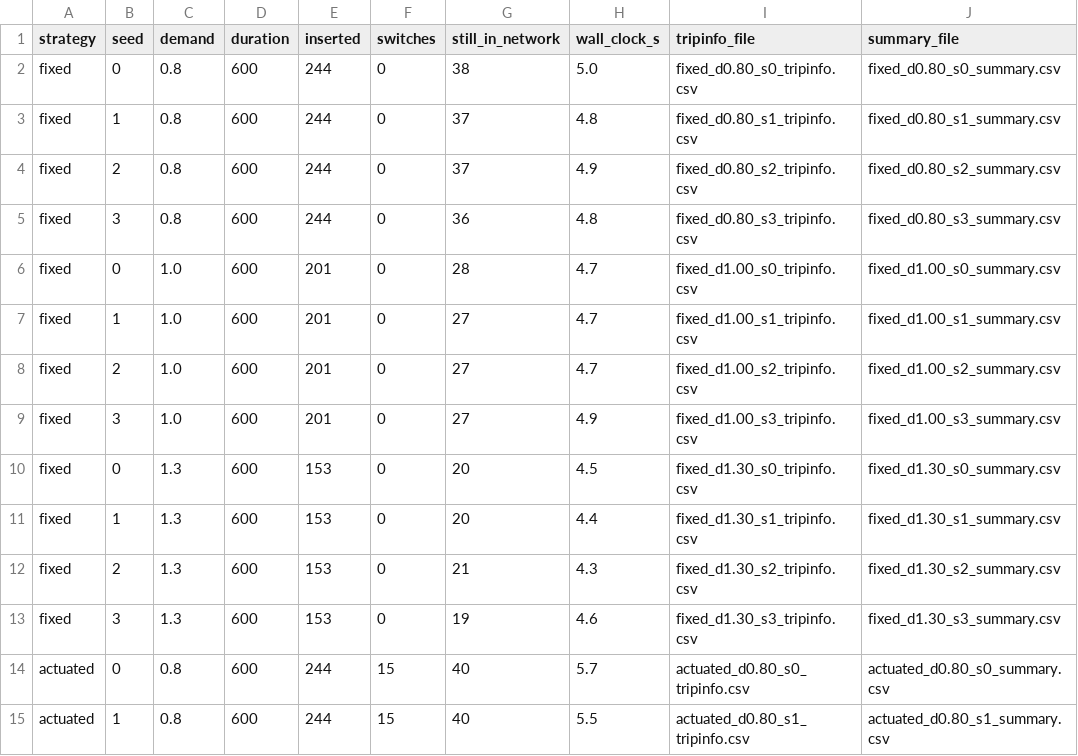
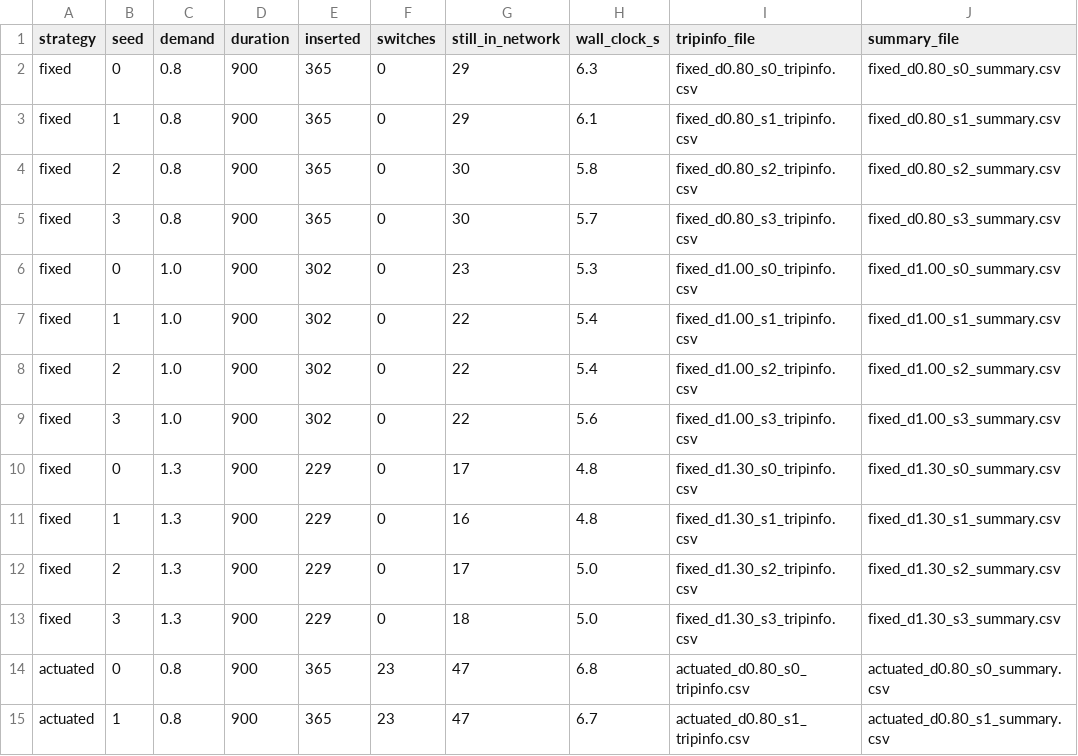
Before and after one commit to kely6669/first-sumo-simulation, a CSV file: results/index.csv, drawn as a sheet; only a part is shown; the diff covers the shown part only.

```diff
--- a/results/index.csv
+++ b/results/index.csv
@@ -1,15 +1,15 @@
 strategy,seed,demand,duration,inserted,switches,still_in_network,wall_clock_s,tripinfo_file,summary_file
-fixed,0,0.8,600,244,0,38,5.0,fixed_d0.80_s0_tripinfo.csv,fixed_d0.80_s0_summary.csv
-fixed,1,0.8,600,244,0,37,4.8,fixed_d0.80_s1_tripinfo.csv,fixed_d0.80_s1_summary.csv
-fixed,2,0.8,600,244,0,37,4.9,fixed_d0.80_s2_tripinfo.csv,fixed_d0.80_s2_summary.csv
-fixed,3,0.8,600,244,0,36,4.8,fixed_d0.80_s3_tripinfo.csv,fixed_d0.80_s3_summary.csv
-fixed,0,1.0,600,201,0,28,4.7,fixed_d1.00_s0_tripinfo.csv,fixed_d1.00_s0_summary.csv
-fixed,1,1.0,600,201,0,27,4.7,fixed_d1.00_s1_tripinfo.csv,fixed_d1.00_s1_summary.csv
-fixed,2,1.0,600,201,0,27,4.7,fixed_d1.00_s2_tripinfo.csv,fixed_d1.00_s2_summary.csv
-fixed,3,1.0,600,201,0,27,4.9,fixed_d1.00_s3_tripinfo.csv,fixed_d1.00_s3_summary.csv
-fixed,0,1.3,600,153,0,20,4.5,fixed_d1.30_s0_tripinfo.csv,fixed_d1.30_s0_summary.csv
-fixed,1,1.3,600,153,0,20,4.4,fixed_d1.30_s1_tripinfo.csv,fixed_d1.30_s1_summary.csv
-fixed,2,1.3,600,153,0,21,4.3,fixed_d1.30_s2_tripinfo.csv,fixed_d1.30_s2_summary.csv
-fixed,3,1.3,600,153,0,19,4.6,fixed_d1.30_s3_tripinfo.csv,fixed_d1.30_s3_summary.csv
-actuated,0,0.8,600,244,15,40,5.7,actuated_d0.80_s0_tripinfo.csv,actuated_d0.80_s0_summary.csv
-actuated,1,0.8,600,244,15,40,5.5,actuated_d0.80_s1_tripinfo.csv,actuated_d0.80_s1_summary.csv
+fixed,0,0.8,900,365,0,29,6.3,fixed_d0.80_s0_tripinfo.csv,fixed_d0.80_s0_summary.csv
+fixed,1,0.8,900,365,0,29,6.1,fixed_d0.80_s1_tripinfo.csv,fixed_d0.80_s1_summary.csv
+fixed,2,0.8,900,365,0,30,5.8,fixed_d0.80_s2_tripinfo.csv,fixed_d0.80_s2_summary.csv
+fixed,3,0.8,900,365,0,30,5.7,fixed_d0.80_s3_tripinfo.csv,fixed_d0.80_s3_summary.csv
+fixed,0,1.0,900,302,0,23,5.3,fixed_d1.00_s0_tripinfo.csv,fixed_d1.00_s0_summary.csv
+fixed,1,1.0,900,302,0,22,5.4,fixed_d1.00_s1_tripinfo.csv,fixed_d1.00_s1_summary.csv
+fixed,2,1.0,900,302,0,22,5.4,fixed_d1.00_s2_tripinfo.csv,fixed_d1.00_s2_summary.csv
+fixed,3,1.0,900,302,0,22,5.6,fixed_d1.00_s3_tripinfo.csv,fixed_d1.00_s3_summary.csv
+fixed,0,1.3,900,229,0,17,4.8,fixed_d1.30_s0_tripinfo.csv,fixed_d1.30_s0_summary.csv
+fixed,1,1.3,900,229,0,16,4.8,fixed_d1.30_s1_tripinfo.csv,fixed_d1.30_s1_summary.csv
+fixed,2,1.3,900,229,0,17,5.0,fixed_d1.30_s2_tripinfo.csv,fixed_d1.30_s2_summary.csv
+fixed,3,1.3,900,229,0,18,5.0,fixed_d1.30_s3_tripinfo.csv,fixed_d1.30_s3_summary.csv
+actuated,0,0.8,900,365,23,47,6.8,actuated_d0.80_s0_tripinfo.csv,actuated_d0.80_s0_summary.csv
+actuated,1,0.8,900,365,23,47,6.7,actuated_d0.80_s1_tripinfo.csv,actuated_d0.80_s1_summary.csv
```
Also changed, not shown: 49 edited cells elsewhere in this file, 5 other files.
